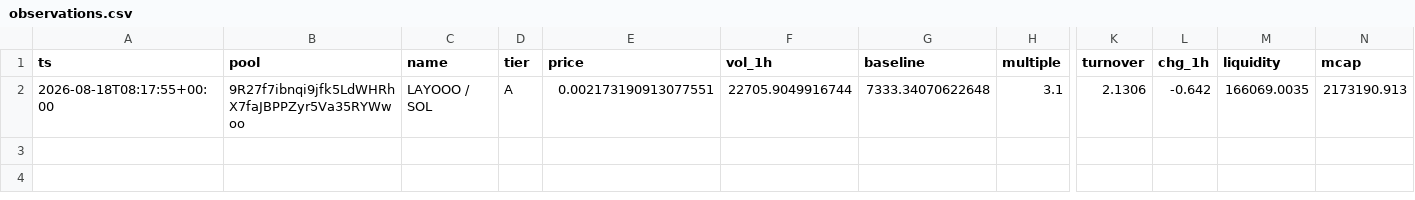
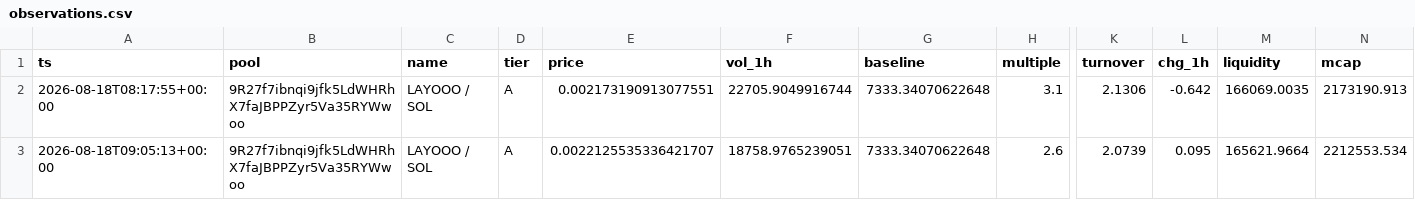
Before and after one commit to kennyasamoah/Kryptsig, a CSV file: observations.csv, drawn as a sheet; only a part is shown, gaps mark what is left out; rows hold the shown columns only; the diff names each change by its address in the sheet, - before the commit and + after, or states it on an @@ line.

```diff
--- a/observations.csv
+++ b/observations.csv
+row 3: 2026-08-18T09:05:13+00:00 | 9R27f7ibnqi9jfk5LdWHRhX7faJBPPZyr5Va35RYWwoo | LAYOOO / SOL | A | 0.0022125535336421707 | 18758.9765239051 | 7333.34070622648 | 2.6 | 2.0739 | 0.095 | 165621.9664 | 2212553.534
```
Also changed, not shown: 1 other file.
